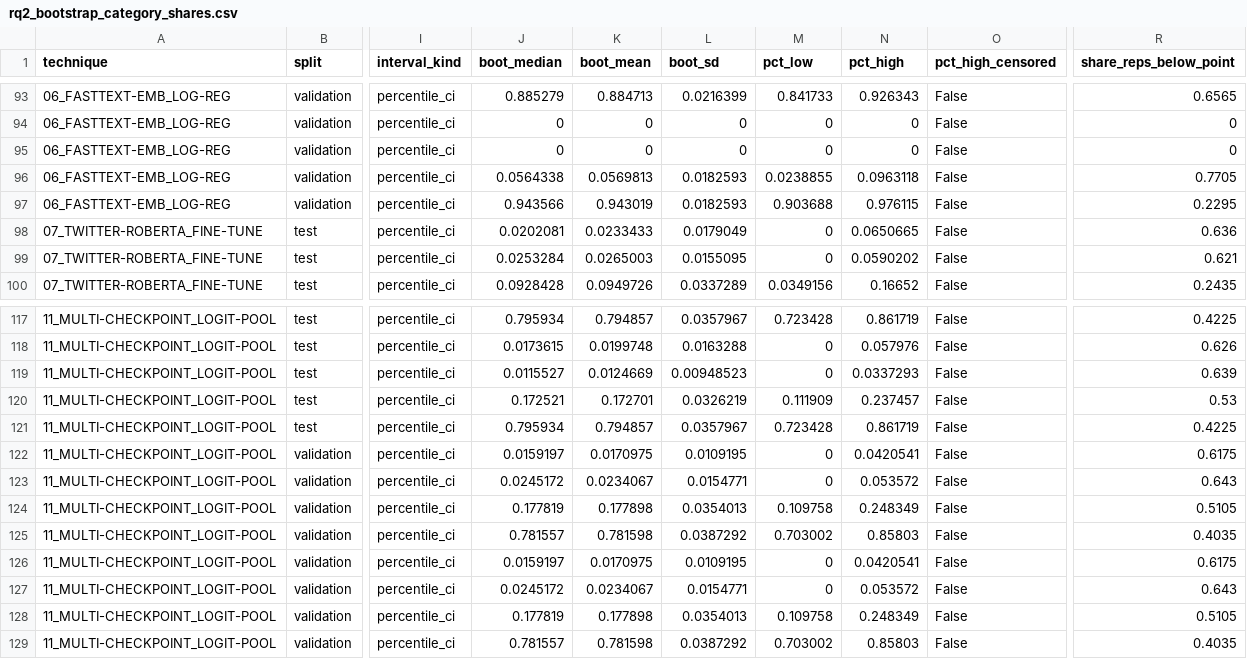
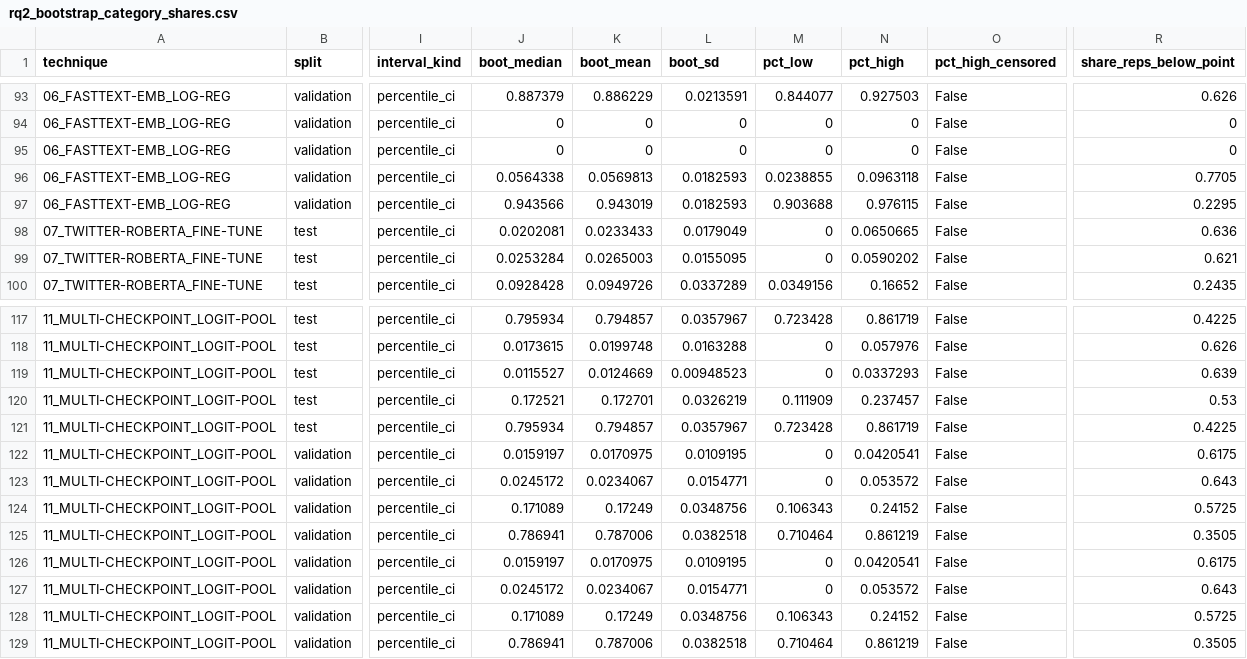
Before and after one commit to 73anthonyL/extremism_sentiment_analysis, a CSV file: results_summary/rq/rq2_bootstrap_category_shares.csv, drawn as a sheet; only a part is shown, gaps mark what is left out; the diff covers the shown part only; the diff names each change by its address in the sheet, - before the commit and + after, or states it on an @@ line.

```diff
--- a/results_summary/rq/rq2_bootstrap_category_shares.csv
+++ b/results_summary/rq/rq2_bootstrap_category_shares.csv
-J93 (boot_median): 0.885279
+J93 (boot_median): 0.887379
-K93 (boot_mean): 0.884713
+K93 (boot_mean): 0.886229
-L93 (boot_sd): 0.0216399
+L93 (boot_sd): 0.0213591
-M93 (pct_low): 0.841733
+M93 (pct_low): 0.844077
-N93 (pct_high): 0.926343
+N93 (pct_high): 0.927503
-R93 (share_reps_below_point): 0.6565
+R93 (share_reps_below_point): 0.626
-J124 (boot_median): 0.177819
+J124 (boot_median): 0.171089
-K124 (boot_mean): 0.177898
+K124 (boot_mean): 0.17249
-L124 (boot_sd): 0.0354013
+L124 (boot_sd): 0.0348756
-M124 (pct_low): 0.109758
+M124 (pct_low): 0.106343
-N124 (pct_high): 0.248349
+N124 (pct_high): 0.24152
-R124 (share_reps_below_point): 0.5105
+R124 (share_reps_below_point): 0.5725
-J125 (boot_median): 0.781557
+J125 (boot_median): 0.786941
-K125 (boot_mean): 0.781598
+K125 (boot_mean): 0.787006
-L125 (boot_sd): 0.0387292
+L125 (boot_sd): 0.0382518
-M125 (pct_low): 0.703002
+M125 (pct_low): 0.710464
-N125 (pct_high): 0.85803
+N125 (pct_high): 0.861219
-R125 (share_reps_below_point): 0.4035
+R125 (share_reps_below_point): 0.3505
-J128 (boot_median): 0.177819
+J128 (boot_median): 0.171089
-K128 (boot_mean): 0.177898
+K128 (boot_mean): 0.17249
-L128 (boot_sd): 0.0354013
+L128 (boot_sd): 0.0348756
-M128 (pct_low): 0.109758
+M128 (pct_low): 0.106343
-N128 (pct_high): 0.248349
+N128 (pct_high): 0.24152
-R128 (share_reps_below_point): 0.5105
+R128 (share_reps_below_point): 0.5725
-J129 (boot_median): 0.781557
+J129 (boot_median): 0.786941
-K129 (boot_mean): 0.781598
+K129 (boot_mean): 0.787006
-L129 (boot_sd): 0.0387292
+L129 (boot_sd): 0.0382518
-M129 (pct_low): 0.703002
+M129 (pct_low): 0.710464
-N129 (pct_high): 0.85803
+N129 (pct_high): 0.861219
-R129 (share_reps_below_point): 0.4035
+R129 (share_reps_below_point): 0.3505
```
Also changed, not shown: 32 edited cells elsewhere in this file, results_summary/rq/rq2_rq3_bootstrap_paired_differences.csv, results_summary/rq/rq2_rq4_bootstrap_relation.csv.
